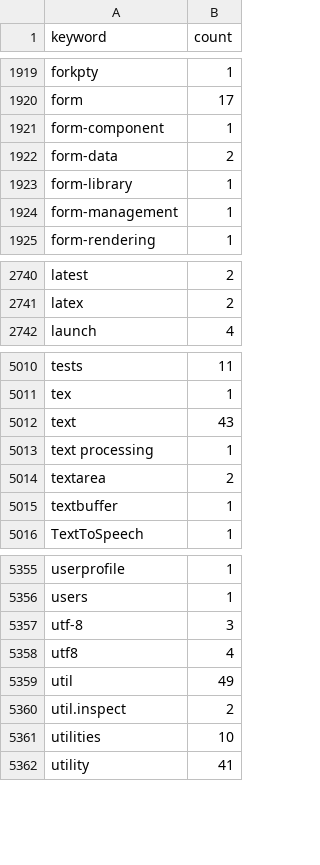
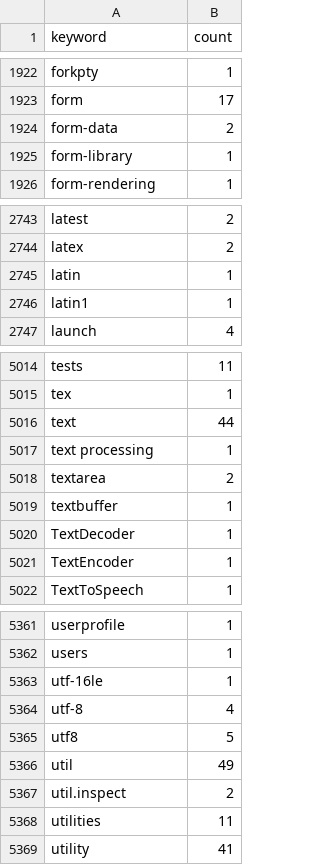
Before and after one commit to streetsidesoftware/cspell-dicts, a CSV file: dictionaries/npm/src/npm/.npm-keywords.csv, drawn as a sheet; only a part is shown, gaps mark what is left out; the diff covers the shown part only.

```diff
--- a/dictionaries/npm/src/npm/.npm-keywords.csv
+++ b/dictionaries/npm/src/npm/.npm-keywords.csv
@@ -1920,6 +1923,4 @@ forkpty,1
 form,17
-form-component,1
 form-data,2
 form-library,1
-form-management,1
 form-rendering,1
@@ -2741,2 +2744,4 @@ latest,2
 latex,2
+latin,1
+latin1,1
 launch,4
@@ -5011,3 +5015,3 @@ tests,11
 tex,1
-text,43
+text,44
 text processing,1
@@ -5015,2 +5019,4 @@ textarea,2
 textbuffer,1
+TextDecoder,1
+TextEncoder,1
 TextToSpeech,1
@@ -5356,7 +5362,8 @@ userprofile,1
 users,1
-utf-8,3
-utf8,4
+utf-16le,1
+utf-8,4
+utf8,5
 util,49
 util.inspect,2
-utilities,10
+utilities,11
 utility,41
```
Also changed, not shown: 9 added rows, 4 removed rows and 84 edited cells elsewhere in this file, dictionaries/npm/src/npm/.npm-package-ref-counts.csv, 4 other files.
